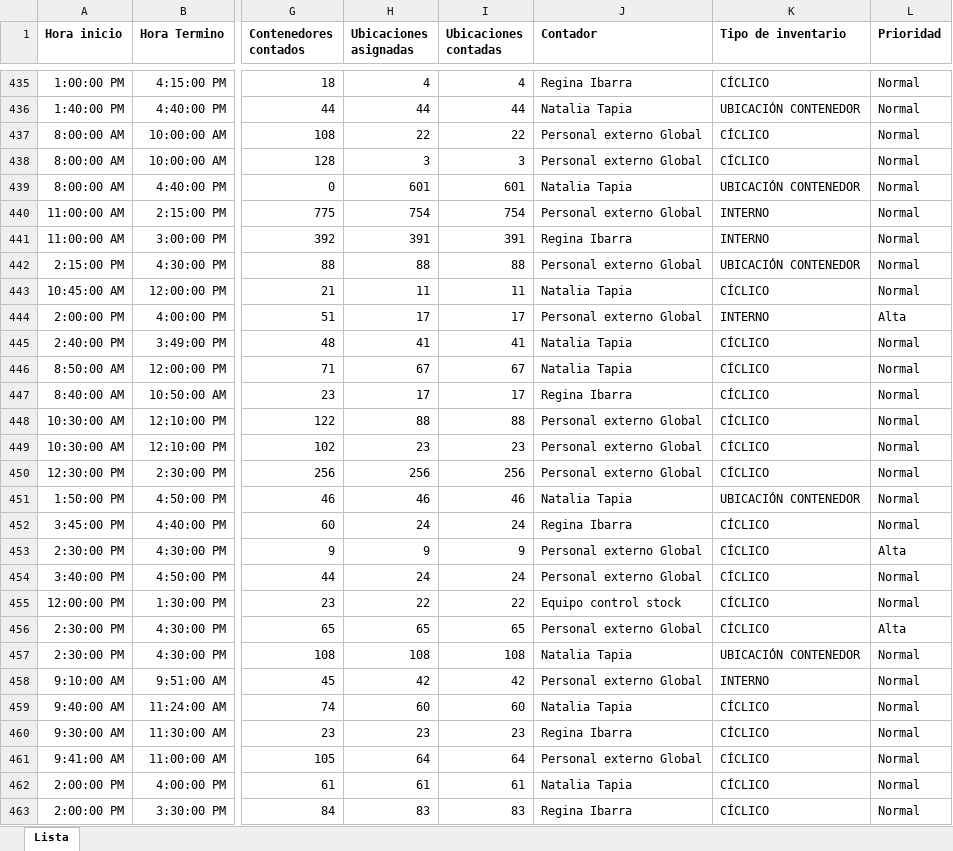
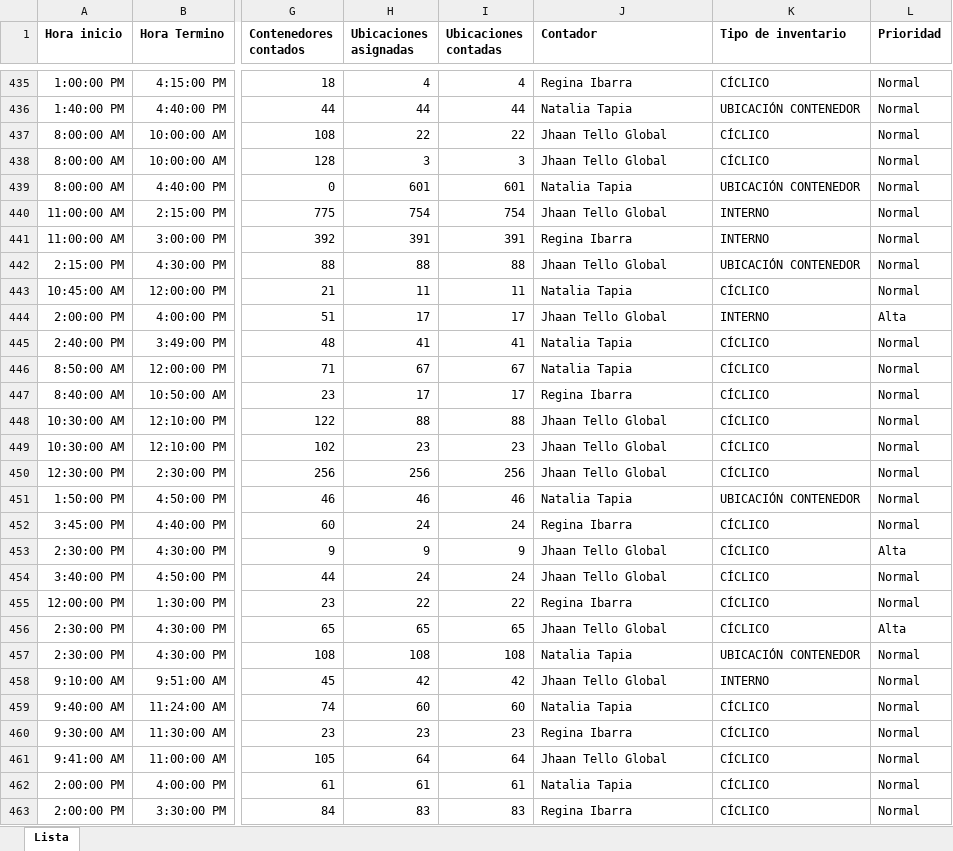
Before and after one commit to Daniel2025-dev/dashboard-inventario, an Excel workbook: Dashboard_Lista de tareas 2025.xlsx, sheet Lista, drawn as a sheet; only a part is shown, gaps mark what is left out; values as stored, in another font and other column widths than the file's, no borders; the diff covers the shown part only; the diff names each change by its address in the sheet, - before the commit and + after, or states it on an @@ line.

```diff
--- a/Dashboard_Lista de tareas 2025.xlsx (sheet Lista)
+++ b/Dashboard_Lista de tareas 2025.xlsx (sheet Lista)
-J437:J438 (Contador): Personal externo Global
+J437:J438 (Contador): Jhaan Tello Global
-J440 (Contador): Personal externo Global
+J440 (Contador): Jhaan Tello Global
-J442 (Contador): Personal externo Global
+J442 (Contador): Jhaan Tello Global
-J444 (Contador): Personal externo Global
+J444 (Contador): Jhaan Tello Global
-J448:J450 (Contador): Personal externo Global
+J448:J450 (Contador): Jhaan Tello Global
-J453:J454 (Contador): Personal externo Global
+J453:J454 (Contador): Jhaan Tello Global
-J455 (Contador): Equipo control stock
+J455 (Contador): Regina Ibarra
-J456 (Contador): Personal externo Global
+J456 (Contador): Jhaan Tello Global
-J458 (Contador): Personal externo Global
+J458 (Contador): Jhaan Tello Global
-J461 (Contador): Personal externo Global
+J461 (Contador): Jhaan Tello Global
```
Also changed, not shown: 103 edited cells elsewhere in this sheet.
